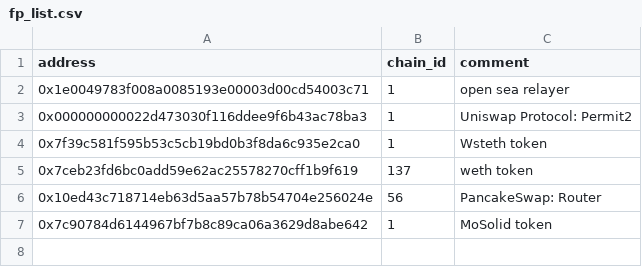
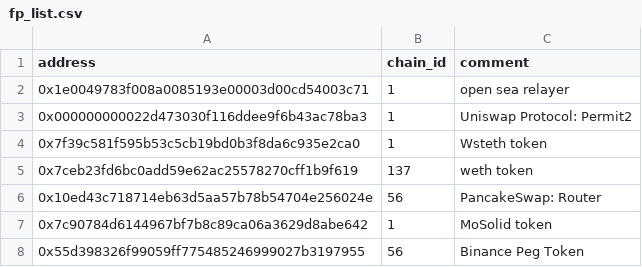
Before and after one commit to forta-network/starter-kits, a CSV file: scam-detector-py/fp_list.csv, drawn as a sheet.

Commit message:
Update fp_list.csv
Binance Peg Token

```diff
--- a/scam-detector-py/fp_list.csv
+++ b/scam-detector-py/fp_list.csv
@@ -7 +7,2 @@ address,chain_id,comment
 0x7c90784d6144967bf7b8c89ca06a3629d8abe642,1,MoSolid token
+0x55d398326f99059ff775485246999027b3197955,56,Binance Peg Token
```
